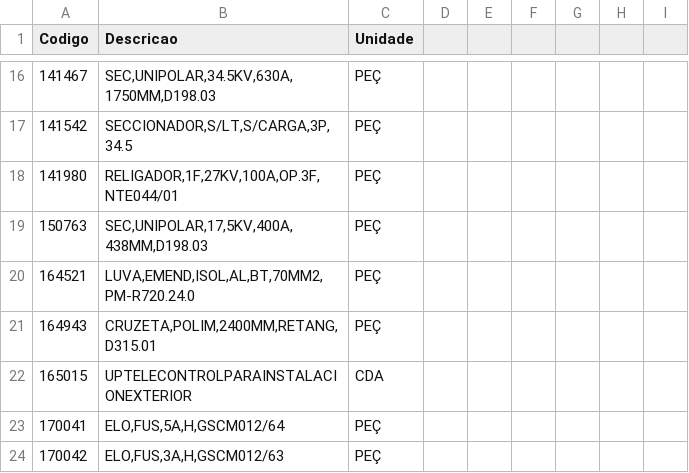
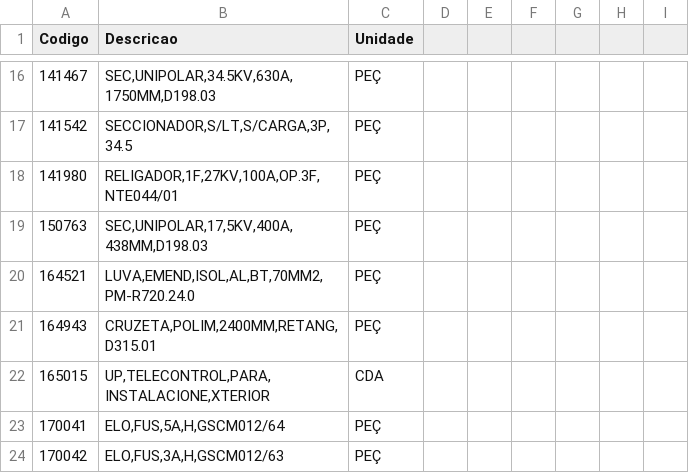
Before and after one commit to leiclermarvim-hash/URL_USUARIOS_GITHUB, a CSV file: URL_MATERIAIS_GITHUB.csv, drawn as a sheet; only a part is shown, gaps mark what is left out.

Commit message:
Update URL_MATERIAIS_GITHUB.csv

```diff
--- a/URL_MATERIAIS_GITHUB.csv
+++ b/URL_MATERIAIS_GITHUB.csv
@@ -21,3 +21,3 @@
 164943;CRUZETA,POLIM,2400MM,RETANG,D315.01;PEÇ
-165015;UPTELECONTROLPARAINSTALACIONEXTERIOR;CDA
+165015;UP,TELECONTROL,PARA,INSTALACIONE,XTERIOR;CDA
 170041;ELO,FUS,5A,H,GSCM012/64;PEÇ
```
